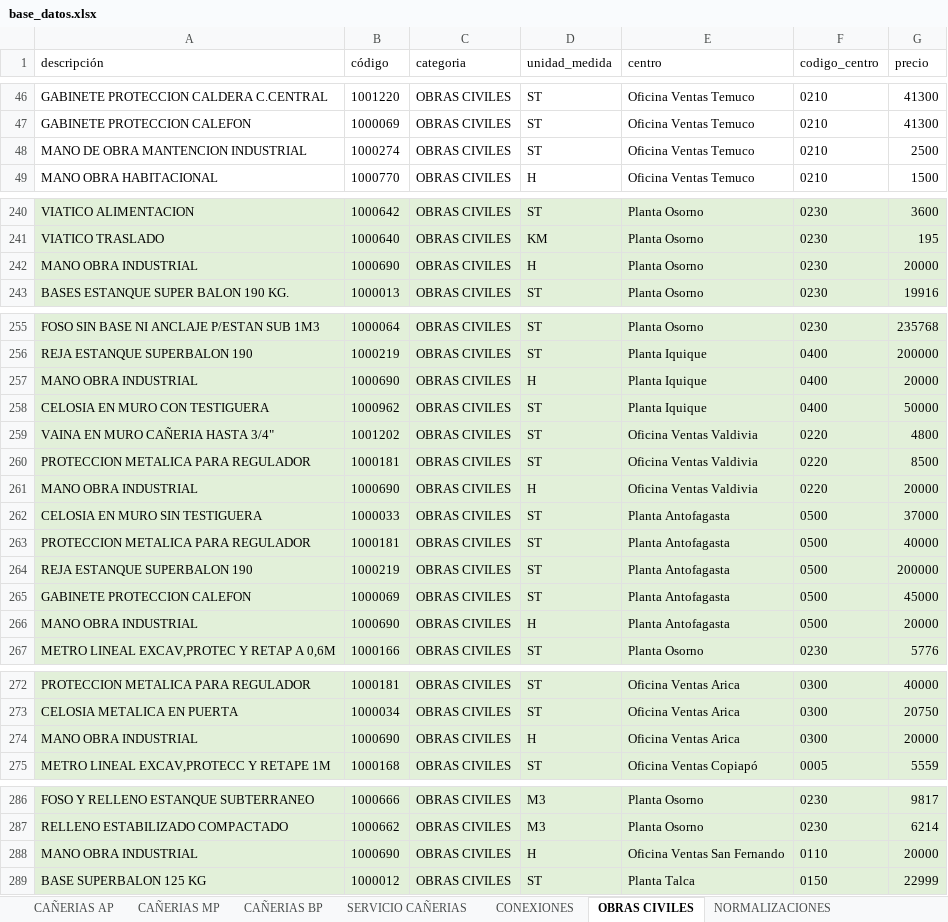
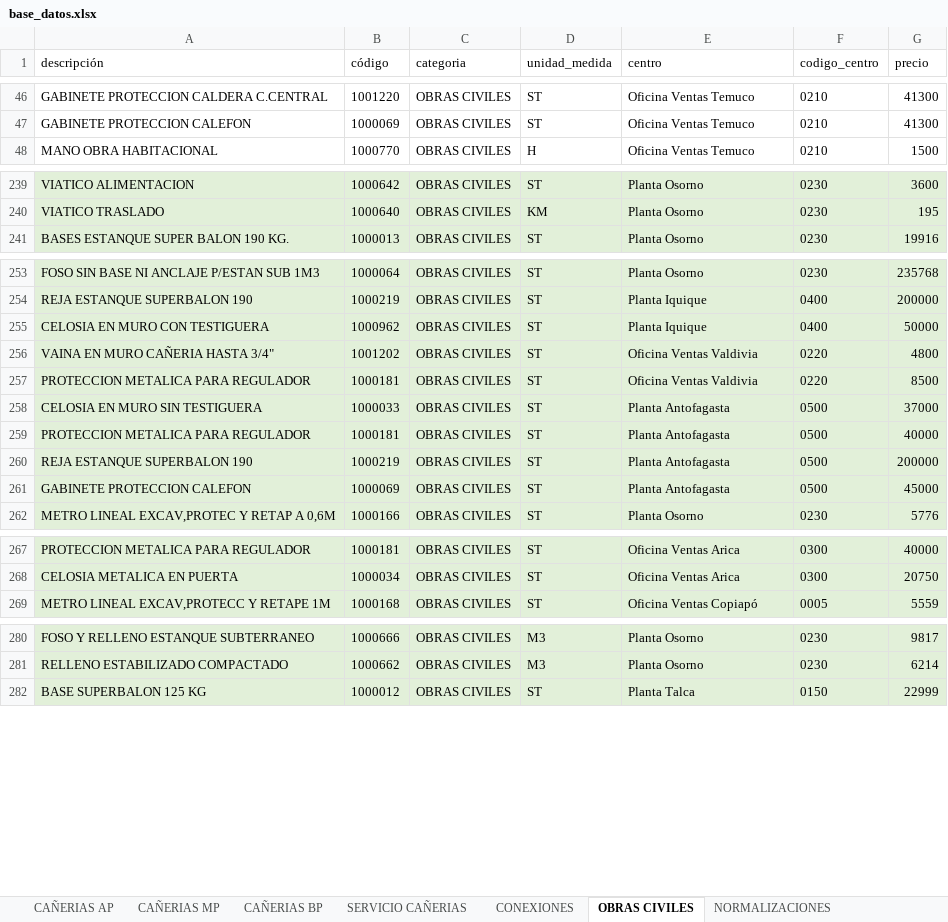
Before and after one commit to devece/planilla-cotizacion, an Excel workbook: base_datos.xlsx, sheet OBRAS CIVILES, drawn as a sheet; only a part is shown, gaps mark what is left out; values as stored, in another font and other column widths than the file's, no borders; the diff covers the shown part only; the diff names each change by its address in the sheet, - before the commit and + after, or states it on an @@ line.

```diff
--- a/base_datos.xlsx (sheet OBRAS CIVILES)
+++ b/base_datos.xlsx (sheet OBRAS CIVILES)
-row 48: MANO DE OBRA MANTENCION INDUSTRIAL | 1000274 | OBRAS CIVILES | ST | Oficina Ventas Temuco | 0210 | 2500
-row 242: MANO OBRA INDUSTRIAL | 1000690 | OBRAS CIVILES | H | Planta Osorno | 0230 | 20000
-row 257: MANO OBRA INDUSTRIAL | 1000690 | OBRAS CIVILES | H | Planta Iquique | 0400 | 20000
-row 261: MANO OBRA INDUSTRIAL | 1000690 | OBRAS CIVILES | H | Oficina Ventas Valdivia | 0220 | 20000
-row 266: MANO OBRA INDUSTRIAL | 1000690 | OBRAS CIVILES | H | Planta Antofagasta | 0500 | 20000
-row 274: MANO OBRA INDUSTRIAL | 1000690 | OBRAS CIVILES | H | Oficina Ventas Arica | 0300 | 20000
-row 288: MANO OBRA INDUSTRIAL | 1000690 | OBRAS CIVILES | H | Oficina Ventas San Fernando | 0110 | 20000
```
Also changed, not shown: 1 removed row elsewhere in this sheet, sheet SERVICIO COMPRA DIRECTA, sheet SERVICIO CAÑERIAS, sheet CONEXIONES, sheet NORMALIZACIONES.
